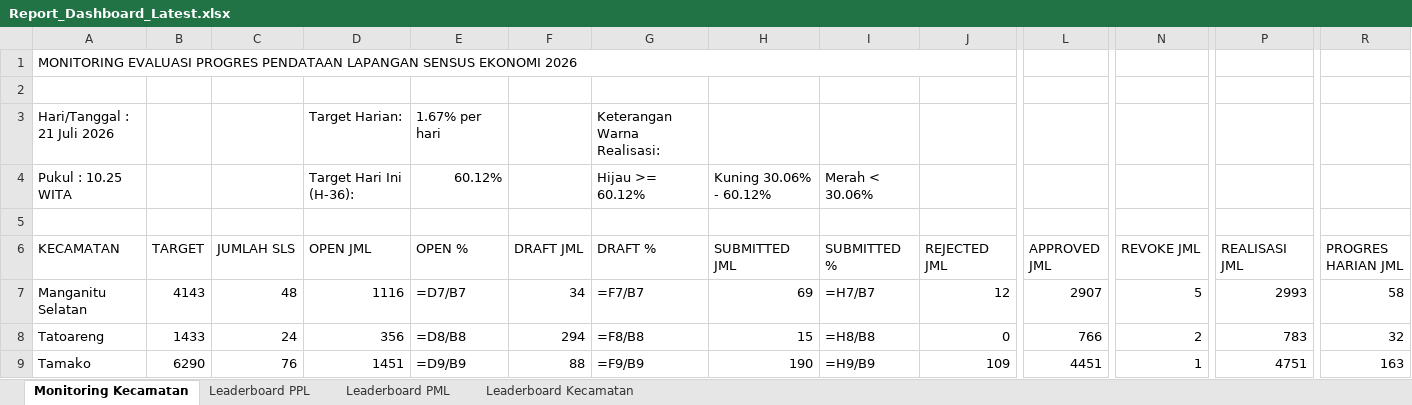
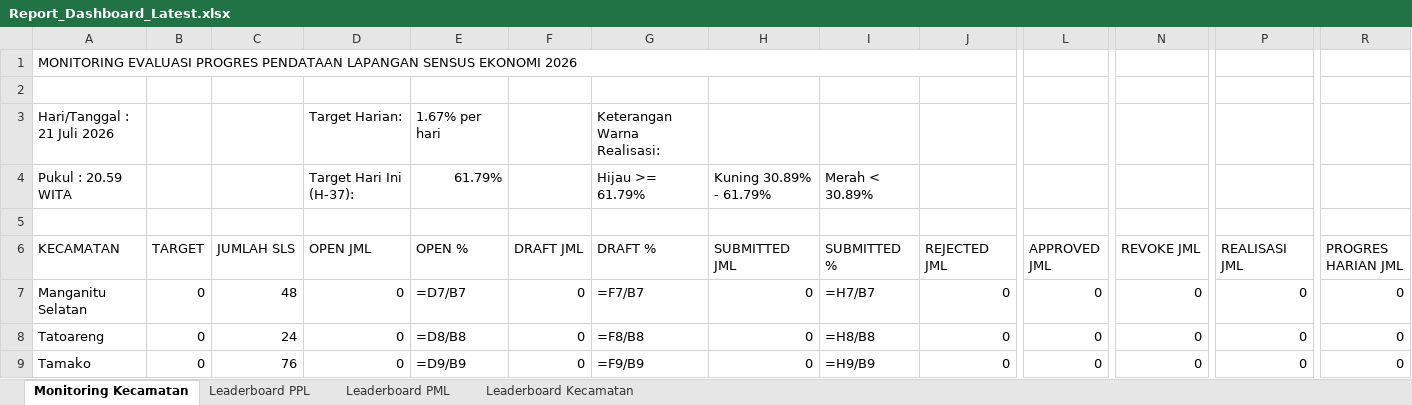
Before and after one commit to danimat15/fasih-sm-scrapper, an Excel workbook: dashboard/public/Report_Dashboard_Latest.xlsx, sheet Monitoring Kecamatan, drawn as a sheet; only a part is shown, gaps mark what is left out; values as stored, in another font and other column widths than the file's, no cell formats; formulas without a stored value are shown as written; removed rows and columns are numbered as before the commit, all else as after; rows hold the shown columns only; the diff covers the shown part only; the diff names each change by its address in the sheet, - before the commit and + after, or states it on an @@ line.

Commit message:
Update data: 21 Juli 2026 pukul 20.59 WITA

```diff
--- a/dashboard/public/Report_Dashboard_Latest.xlsx (sheet Monitoring Kecamatan)
+++ b/dashboard/public/Report_Dashboard_Latest.xlsx (sheet Monitoring Kecamatan)
-row 4: Pukul : 10.25 WITA |  |  | Target Hari Ini (H-36): | 60.12% |  | Hijau >= 60.12% | Kuning 30.06% - 60.12% | Merah < 30.06%
+row 4: Pukul : 20.59 WITA |  |  | Target Hari Ini (H-37): | 61.79% |  | Hijau >= 61.79% | Kuning 30.89% - 61.79% | Merah < 30.89%
-B7 (TARGET): 4143
+B7 (TARGET): 0
-D7 (OPEN JML): 1116
+D7 (OPEN JML): 0
-F7 (DRAFT JML): 34
+F7 (DRAFT JML): 0
-H7 (SUBMITTED JML): 69
+H7 (SUBMITTED JML): 0
-J7 (REJECTED JML): 12
+J7 (REJECTED JML): 0
-L7 (APPROVED JML): 2907
+L7 (APPROVED JML): 0
-N7 (REVOKE JML): 5
+N7 (REVOKE JML): 0
-P7 (REALISASI JML): 2993
+P7 (REALISASI JML): 0
-R7 (PROGRES HARIAN JML): 58
+R7 (PROGRES HARIAN JML): 0
-B8 (TARGET): 1433
+B8 (TARGET): 0
-D8 (OPEN JML): 356
+D8 (OPEN JML): 0
-F8 (DRAFT JML): 294
+F8 (DRAFT JML): 0
-H8 (SUBMITTED JML): 15
+H8 (SUBMITTED JML): 0
-L8 (APPROVED JML): 766
+L8 (APPROVED JML): 0
-N8 (REVOKE JML): 2
+N8 (REVOKE JML): 0
-P8 (REALISASI JML): 783
+P8 (REALISASI JML): 0
-R8 (PROGRES HARIAN JML): 32
+R8 (PROGRES HARIAN JML): 0
-B9 (TARGET): 6290
+B9 (TARGET): 0
-D9 (OPEN JML): 1451
+D9 (OPEN JML): 0
-F9 (DRAFT JML): 88
+F9 (DRAFT JML): 0
-H9 (SUBMITTED JML): 190
+H9 (SUBMITTED JML): 0
-J9 (REJECTED JML): 109
+J9 (REJECTED JML): 0
-L9 (APPROVED JML): 4451
+L9 (APPROVED JML): 0
-N9 (REVOKE JML): 1
+N9 (REVOKE JML): 0
-P9 (REALISASI JML): 4751
+P9 (REALISASI JML): 0
-R9 (PROGRES HARIAN JML): 163
+R9 (PROGRES HARIAN JML): 0
```
Also changed, not shown: 98 edited cells elsewhere in this sheet, sheet Leaderboard PPL, sheet Leaderboard PML, sheet Leaderboard Kecamatan, cell formats, dashboard/public/Monev_Pendataan_SE2026_Evening.xlsx, dashboard/public/Monev_Pendataan_SE2026_Latest.xlsx, 13 other files.
